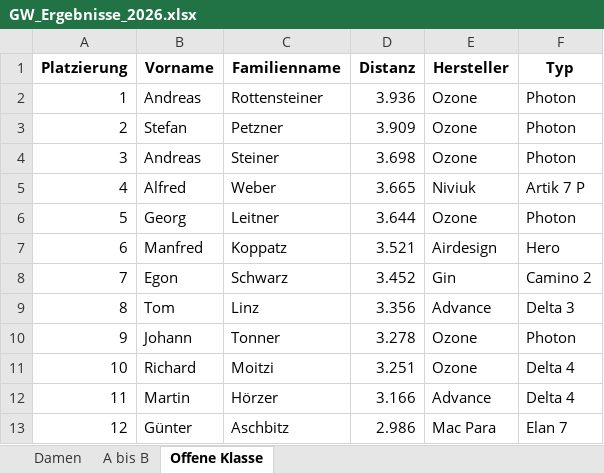
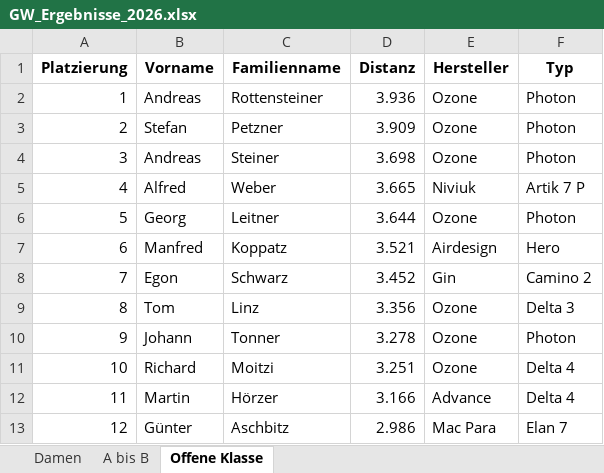
Before and after one commit to GML380/pg_auswerter, an Excel workbook: results/2026/GW_Ergebnisse_2026.xlsx, sheet Offene Klasse, drawn as a sheet; values as stored, in another font and other column widths than the file's, no borders; the diff names each change by its address in the sheet, - before the commit and + after, or states it on an @@ line.

```diff
--- a/results/2026/GW_Ergebnisse_2026.xlsx (sheet Offene Klasse)
+++ b/results/2026/GW_Ergebnisse_2026.xlsx (sheet Offene Klasse)
-E9 (Hersteller): Advance
+E9 (Hersteller): Ozone
```
Also changed, not shown: sheet A bis B, input/gleitw_aufzeichnung_neu.xlsx, 55 other files.
